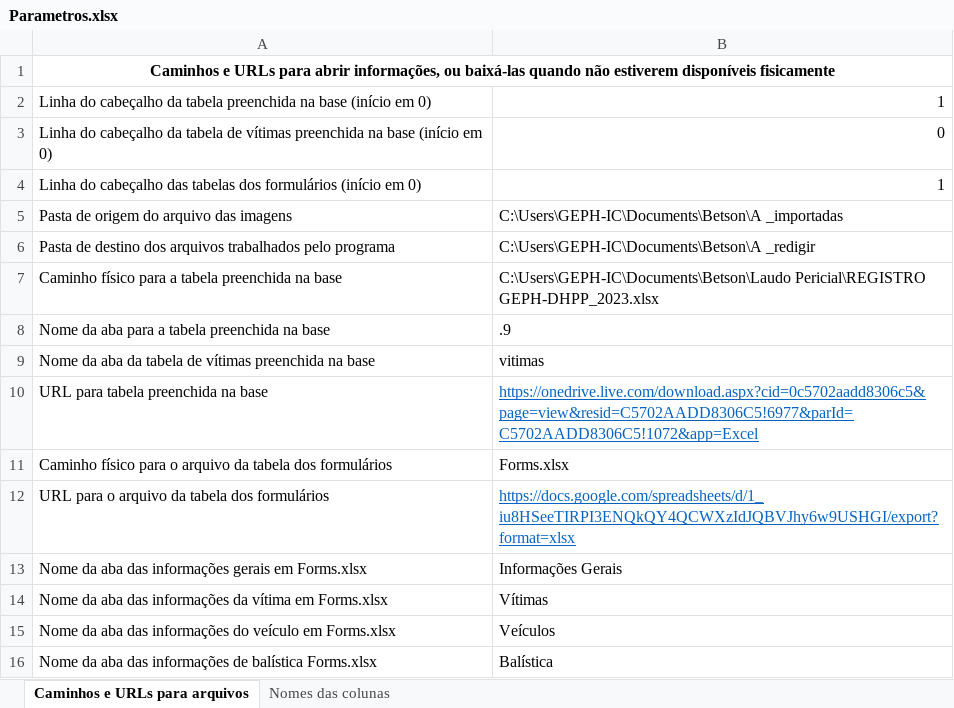
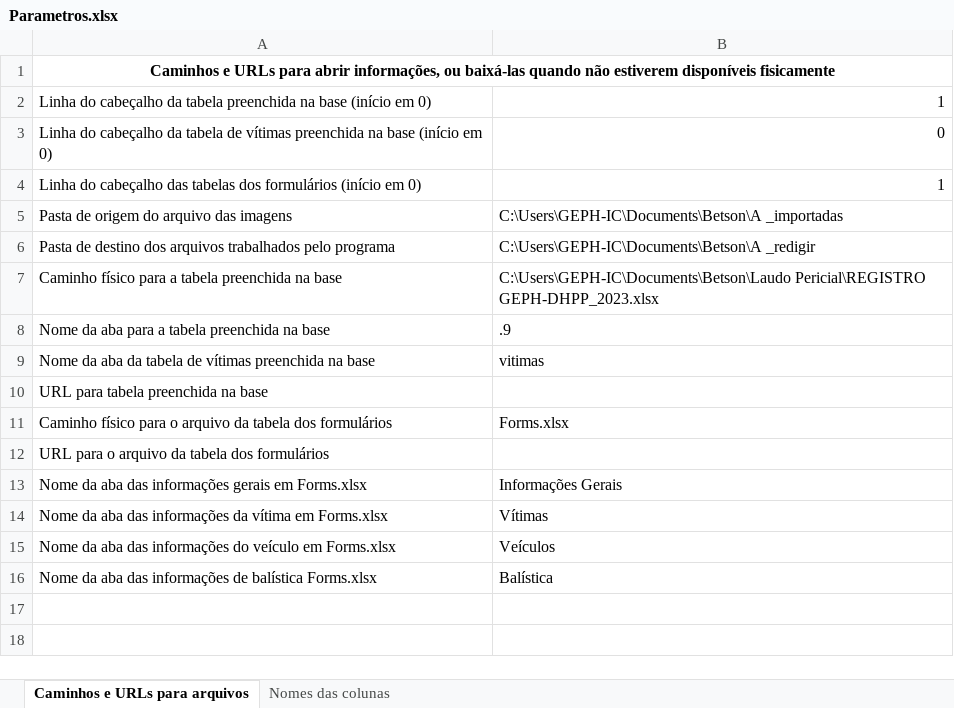
Before and after one commit to betson-fernando/laudo-pericial, an Excel workbook: Parametros.xlsx, sheet Caminhos e URLs para arquivos, drawn as a sheet; values as stored, in another font and other column widths than the file's, no borders; the diff names each change by its address in the sheet, - before the commit and + after, or states it on an @@ line.

```diff
--- a/Parametros.xlsx (sheet Caminhos e URLs para arquivos)
+++ b/Parametros.xlsx (sheet Caminhos e URLs para arquivos)
-B10: https://onedrive.live.com/download.aspx?cid=0c5702aadd8306c5&page=view&resid=C5702AADD8306C5!6977&parId=C5702AADD8306C5!1072&app=Excel
+B10: (empty)
-B12: https://docs.google.com/spreadsheets/d/1_iu8HSeeTIRPI3ENQkQY4QCWXzIdJQBVJhy6w9USHGI/export?format=xlsx
+B12: (empty)
```
Also changed, not shown: 5 other files.
